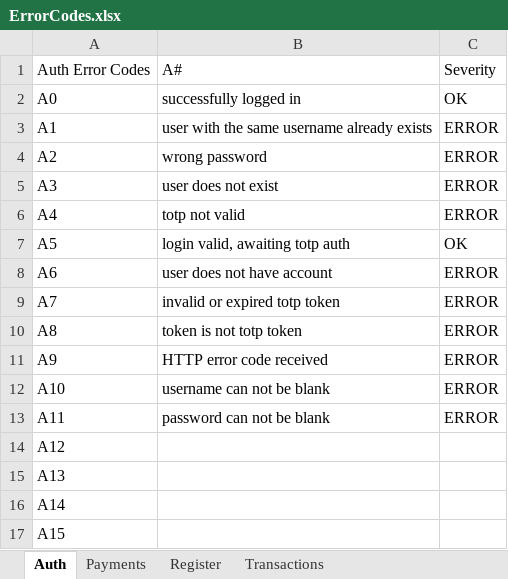
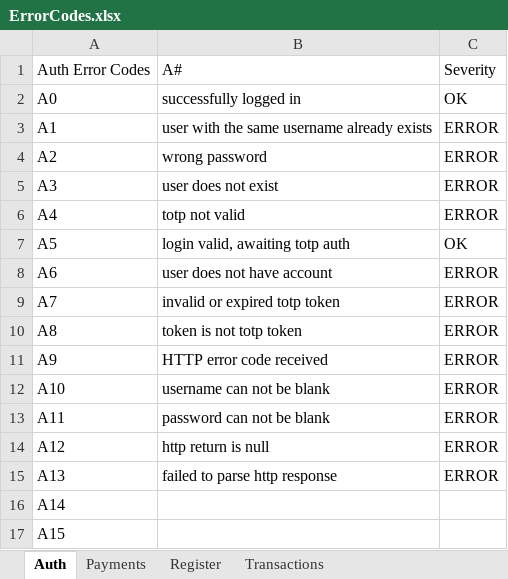
Before and after one commit to WeeeBuch/CtrlPay, an Excel workbook: ErrorCodes.xlsx, sheet Auth, drawn as a sheet; values as stored, in another font and other column widths than the file's, no borders; conditional formats not drawn; the diff names each change by its address in the sheet, - before the commit and + after, or states it on an @@ line.

Commit message:
Refactors HTTP request handling
Renames HttpGetter to HttpWorker for clarity and adds a basic HttpPost method.

Adds new error codes to ReturnModel for better error handling.

The renaming reflects a broader role for the class, which is now intended to handle various HTTP operations.

```diff
--- a/ErrorCodes.xlsx (sheet Auth)
+++ b/ErrorCodes.xlsx (sheet Auth)
-B14: (empty)
+B14: http return is null
-C14:C15: (empty)
+C14:C15: ERROR
-B15: (empty)
+B15: failed to parse http response
```
Also changed, not shown: 3 other files.
